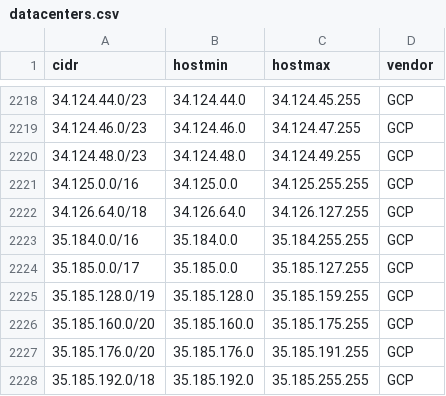
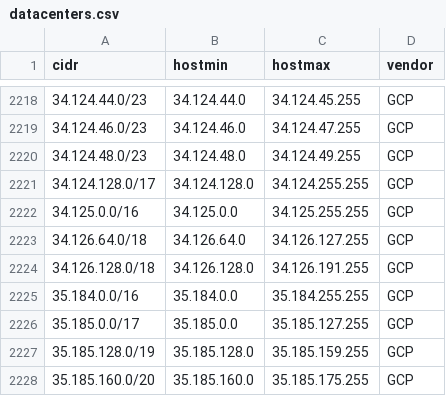
Before and after one commit to jhassine/server-ip-addresses, a CSV file: data/datacenters.csv, drawn as a sheet; only a part is shown, gaps mark what is left out; the shorter side is filled out with more unchanged rows.

```diff
--- a/data/datacenters.csv
+++ b/data/datacenters.csv
@@ -2220,4 +2220,6 @@
 "34.124.48.0/23","34.124.48.0","34.124.49.255","GCP"
+"34.124.128.0/17","34.124.128.0","34.124.255.255","GCP"
 "34.125.0.0/16","34.125.0.0","34.125.255.255","GCP"
 "34.126.64.0/18","34.126.64.0","34.126.127.255","GCP"
+"34.126.128.0/18","34.126.128.0","34.126.191.255","GCP"
 "35.184.0.0/16","35.184.0.0","35.184.255.255","GCP"
```
Also changed, not shown: 1 other file.
